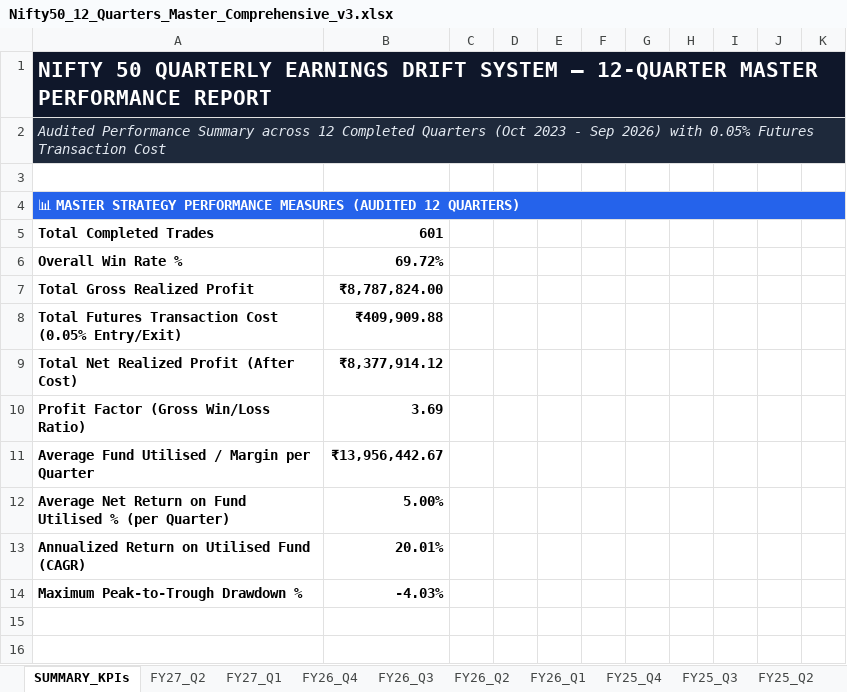
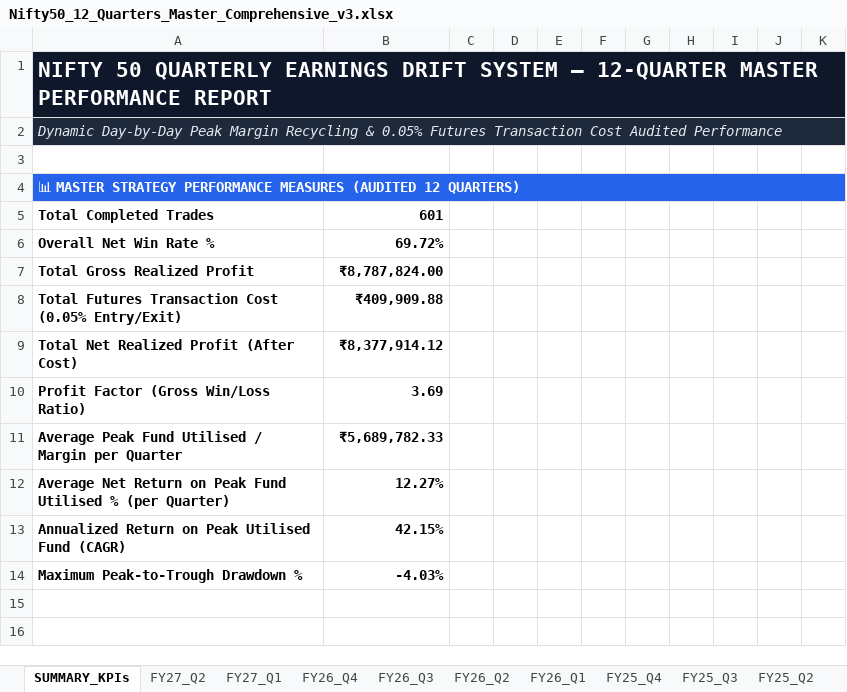
Before and after one commit to Yashsharma1202/behaviour-analysis, an Excel workbook: Nifty50_12_Quarters_Master_Comprehensive_v3.xlsx, sheet SUMMARY_KPIs, drawn as a sheet; only a part is shown; values as stored, in another font and other column widths than the file's, no borders; removed rows and columns are numbered as before the commit, all else as after; the diff covers the shown part only; the diff names each change by its address in the sheet, - before the commit and + after, or states it on an @@ line.

Commit message:
docs(report): update 12-quarter master Excel and PDF report with dynamic concurrent margin recycling & Rs text font rendering

```diff
--- a/Nifty50_12_Quarters_Master_Comprehensive_v3.xlsx (sheet SUMMARY_KPIs)
+++ b/Nifty50_12_Quarters_Master_Comprehensive_v3.xlsx (sheet SUMMARY_KPIs)
-A2: Audited Performance Summary across 12 Completed Quarters (Oct 2023 - Sep 2026) with 0.05% Futures Transaction Cost
+A2: Dynamic Day-by-Day Peak Margin Recycling & 0.05% Futures Transaction Cost Audited Performance
-A6: Overall Win Rate %
+A6: Overall Net Win Rate %
-A11: Average Fund Utilised / Margin per Quarter
+A11: Average Peak Fund Utilised / Margin per Quarter
-B11: ₹13,956,442.67
+B11: ₹5,689,782.33
-row 12: Average Net Return on Fund Utilised % (per Quarter) | 5.00%
-row 13: Annualized Return on Utilised Fund (CAGR) | 20.01%
+row 12: Average Net Return on Peak Fund Utilised % (per Quarter) | 12.27%
+row 13: Annualized Return on Peak Utilised Fund (CAGR) | 42.15%
```
Also changed, not shown: 29 edited cells elsewhere in this sheet, sheet FY26_Q2, sheet FY27_Q2, sheet FY26_Q4, sheet FY26_Q1, sheet FY26_Q3, sheet FY27_Q1, 6 more sheets, Nifty50_12_Quarters_Detailed_TradeLog_Master.xlsx, 2 other files.
